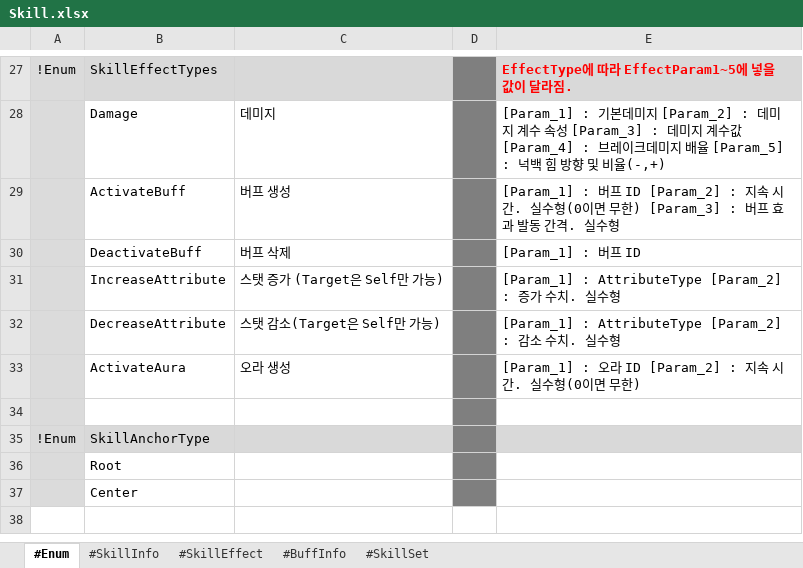
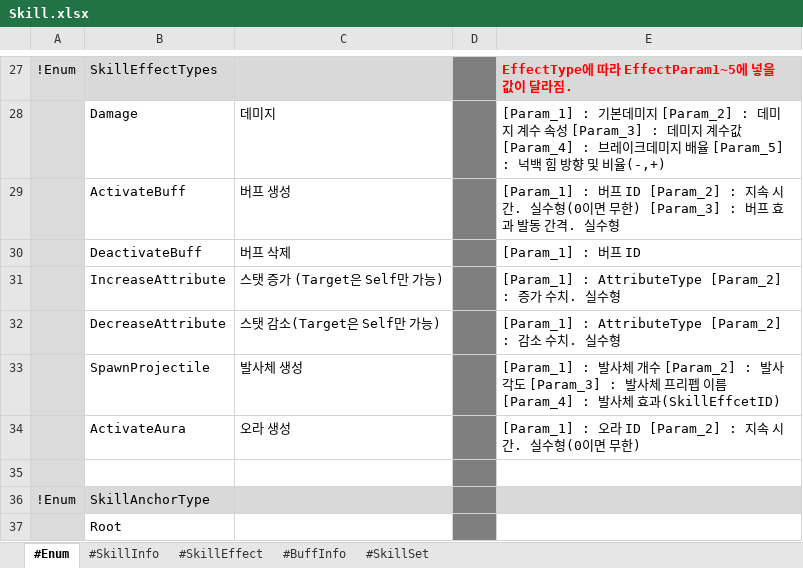
Before and after one commit to electro8836/ProjectOne, an Excel workbook: Shared/XLS/Skill.xlsx, sheet #Enum, drawn as a sheet; only a part is shown, gaps mark what is left out; the shorter side is filled out with more unchanged rows; values as stored, in another font and other column widths than the file's, no borders; the diff names each change by its address in the sheet, - before the commit and + after, or states it on an @@ line.

```diff
--- a/Shared/XLS/Skill.xlsx (sheet #Enum)
+++ b/Shared/XLS/Skill.xlsx (sheet #Enum)
+row 33:  | SpawnProjectile | 발사체 생성 |  | [Param_1] : 발사체 개수 [Param_2] : 발사 각도 [Param_3] : 발사체 프리펩 이름 [Param_4] : 발사체 효과(SkillEffcetID)
```
Also changed, not shown: sheet #SkillEffect, sheet #SkillInfo, sheet #SkillSet, Shared/XLS/Map.xlsx, Shared/XLS/Monster.xlsx, 31 other files.
